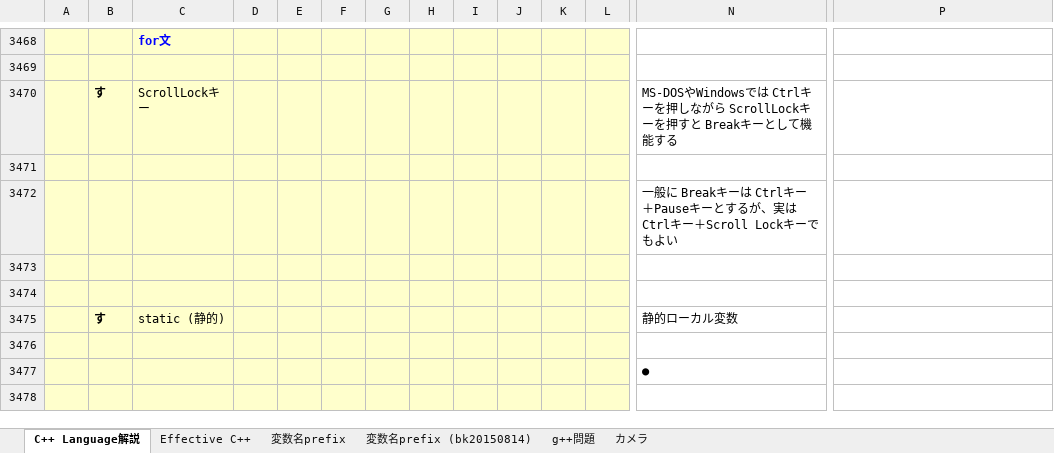
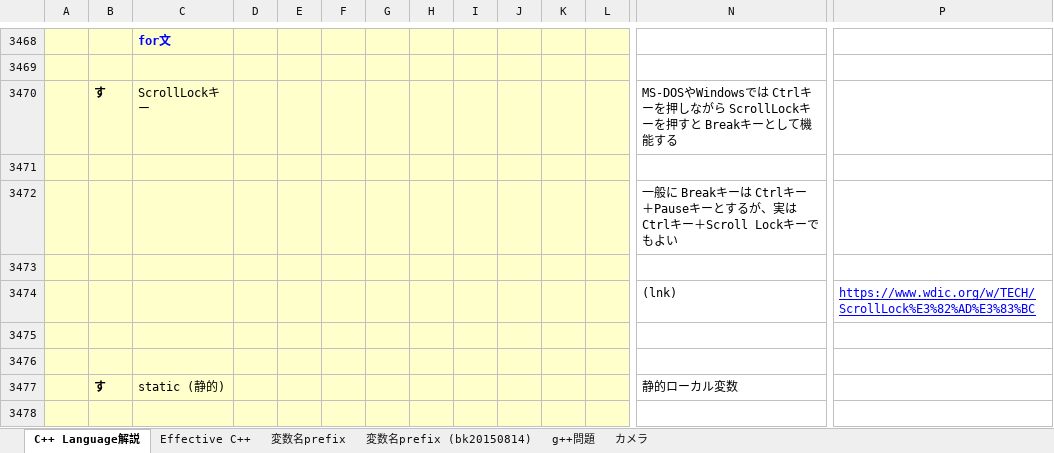
Before and after one commit to roshihie/At_Coder, an Excel workbook: ◆C++_Language解説◆.xlsm, sheet C++ Language解説, drawn as a sheet; only a part is shown, gaps mark what is left out; the shorter side is filled out with more unchanged rows; values as stored, in another font and other column widths than the file's, no borders; charts and pictures not drawn; rows hold the shown columns only; the diff names each change by its address in the sheet, - before the commit and + after, or states it on an @@ line.

Commit message:
2020/10/28 Commit

```diff
--- a/◆C++_Language解説◆.xlsm (sheet C++ Language解説)
+++ b/◆C++_Language解説◆.xlsm (sheet C++ Language解説)
+row 3474:  |  |  |  |  |  |  |  |  |  |  |  | (lnk) | https://www.wdic.org/w/TECH/ScrollLock%E3%82%AD%E3%83%BC
+row 3475: (empty)
```
Also changed, not shown: charts or pictures.
